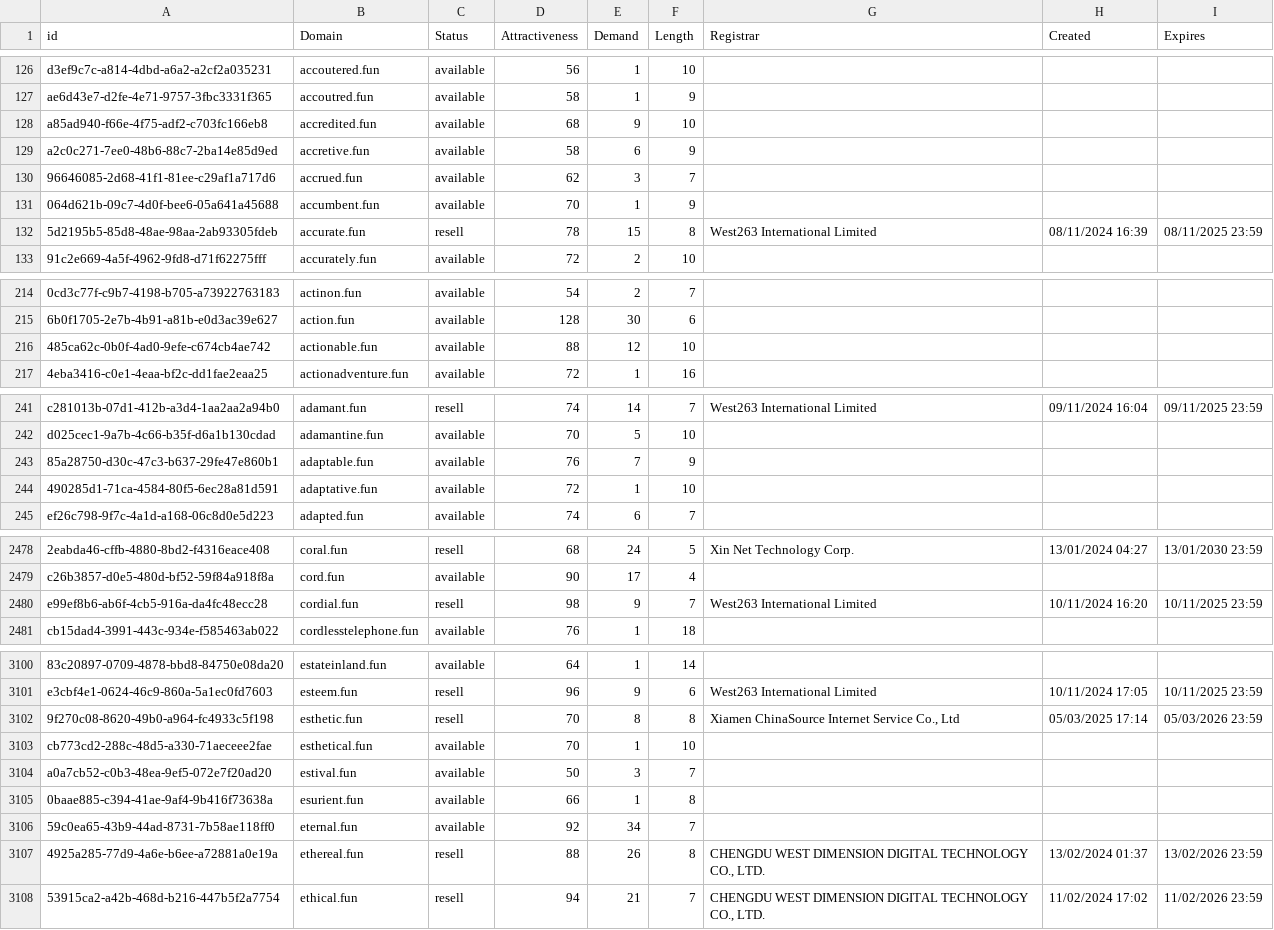
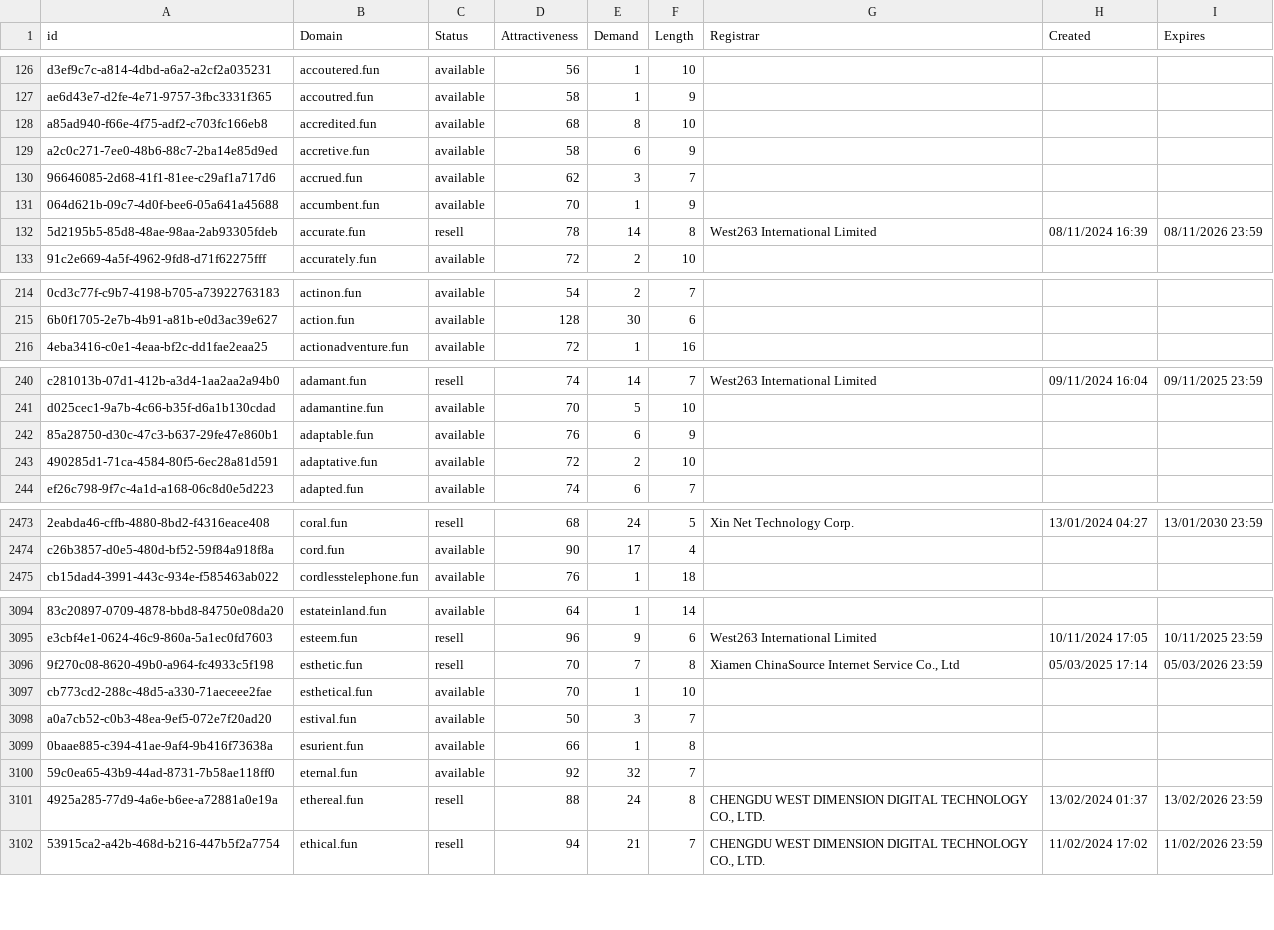
Before and after one commit to UniqueDomains/fun-oneword-domains, a CSV file: fun.csv, drawn as a sheet; only a part is shown, gaps mark what is left out; removed rows and columns are numbered as before the commit, all else as after; the diff covers the shown part only; the diff names each change by its address in the sheet, - before the commit and + after, or states it on an @@ line.

```diff
--- a/fun.csv
+++ b/fun.csv
-E128 (Demand): 9
+E128 (Demand): 8
-E132 (Demand): 15
+E132 (Demand): 14
-I132 (Expires): 08/11/2025 23:59
+I132 (Expires): 08/11/2026 23:59
-row 216: 485ca62c-0b0f-4ad0-9efe-c674cb4ae742 | actionable.fun | available | 88 | 12 | 10
-E242 (Demand): 7
+E242 (Demand): 6
-E243 (Demand): 1
+E243 (Demand): 2
-row 2480: e99ef8b6-ab6f-4cb5-916a-da4fc48ecc28 | cordial.fun | resell | 98 | 9 | 7 | West263 International Limited | 10/11/2024 16:20 | 10/11/2025 23:59
-E3096 (Demand): 8
+E3096 (Demand): 7
-E3100 (Demand): 34
+E3100 (Demand): 32
-E3101 (Demand): 26
+E3101 (Demand): 24
```
Also changed, not shown: 6 removed rows and 70 edited cells elsewhere in this file, 2 other files.
